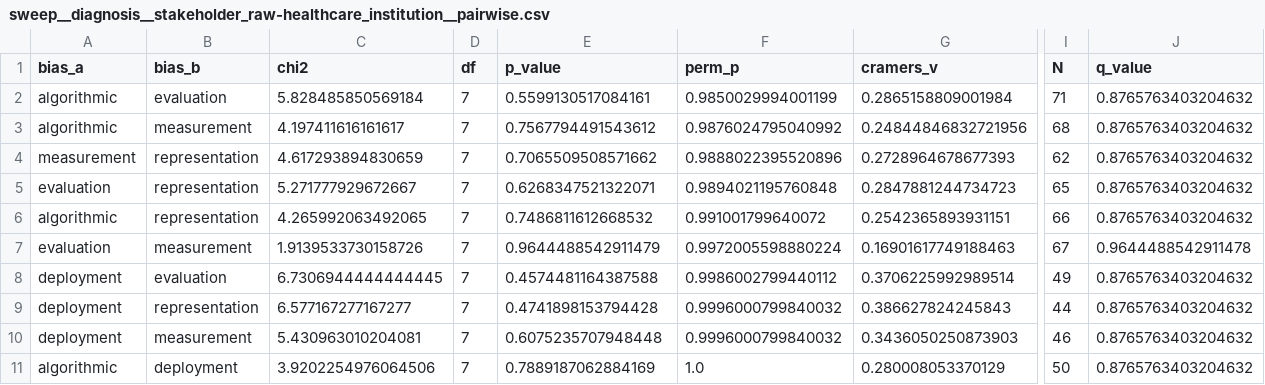
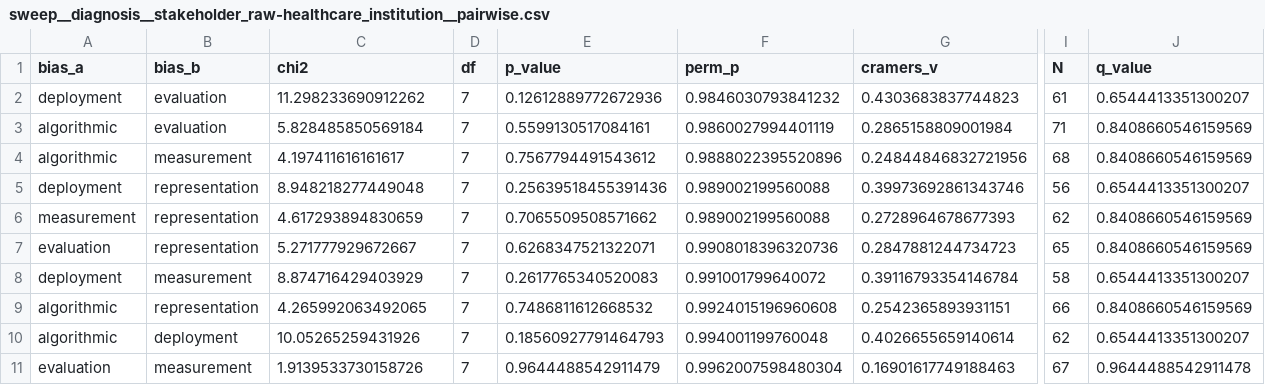
Before and after one commit to SophiaVei/ECHO, a CSV file: tables/sweep__diagnosis__stakeholder_raw-healthcare_institution__pairwise.csv, drawn as a sheet; only a part is shown, gaps mark what is left out; removed rows and columns are numbered as before the commit, all else as after; rows hold the shown columns only; the diff names each change by its address in the sheet, - before the commit and + after, or states it on an @@ line.

```diff
--- a/tables/sweep__diagnosis__stakeholder_raw-healthcare_institution__pairwise.csv
+++ b/tables/sweep__diagnosis__stakeholder_raw-healthcare_institution__pairwise.csv
+row 2: deployment | evaluation | 11.298233690912262 | 7 | 0.12612889772672936 | 0.9846030793841232 | 0.4303683837744823 | 61 | 0.6544413351300207
-F3 (perm_p): 0.9850029994001199
+F3 (perm_p): 0.9860027994401119
-J3:J4 (q_value): 0.8765763403204632
+J3:J4 (q_value): 0.8408660546159569
-F4 (perm_p): 0.9876024795040992
+F4 (perm_p): 0.9888022395520896
+row 5: deployment | representation | 8.948218277449048 | 7 | 0.25639518455391436 | 0.989002199560088 | 0.39973692861343746 | 56 | 0.6544413351300207
-F6 (perm_p): 0.9888022395520896
+F6 (perm_p): 0.989002199560088
-J6:J7 (q_value): 0.8765763403204632
+J6:J7 (q_value): 0.8408660546159569
-F7 (perm_p): 0.9894021195760848
+F7 (perm_p): 0.9908018396320736
+row 8: deployment | measurement | 8.874716429403929 | 7 | 0.2617765340520083 | 0.991001799640072 | 0.39116793354146784 | 58 | 0.6544413351300207
-F9 (perm_p): 0.991001799640072
+F9 (perm_p): 0.9924015196960608
-J9 (q_value): 0.8765763403204632
+J9 (q_value): 0.8408660546159569
+row 10: algorithmic | deployment | 10.05265259431926 | 7 | 0.18560927791464793 | 0.994001199760048 | 0.4026655659140614 | 62 | 0.6544413351300207
-F11 (perm_p): 0.9972005598880224
+F11 (perm_p): 0.9962007598480304
-row 8: deployment | evaluation | 6.7306944444444445 | 7 | 0.4574481164387588 | 0.9986002799440112 | 0.3706225992989514 | 49 | 0.8765763403204632
-row 9: deployment | representation | 6.577167277167277 | 7 | 0.4741898153794428 | 0.9996000799840032 | 0.386627824245843 | 44 | 0.8765763403204632
-row 10: deployment | measurement | 5.430963010204081 | 7 | 0.6075235707948448 | 0.9996000799840032 | 0.3436050250873903 | 46 | 0.8765763403204632
-row 11: algorithmic | deployment | 3.9202254976064506 | 7 | 0.7889187062884169 | 1.0 | 0.280008053370129 | 50 | 0.8765763403204632
```
Also changed, not shown: data/clean_results_human.csv, tables/sweep__diagnosis__stakeholder_raw-patient__pairwise.csv, 29 other files.
